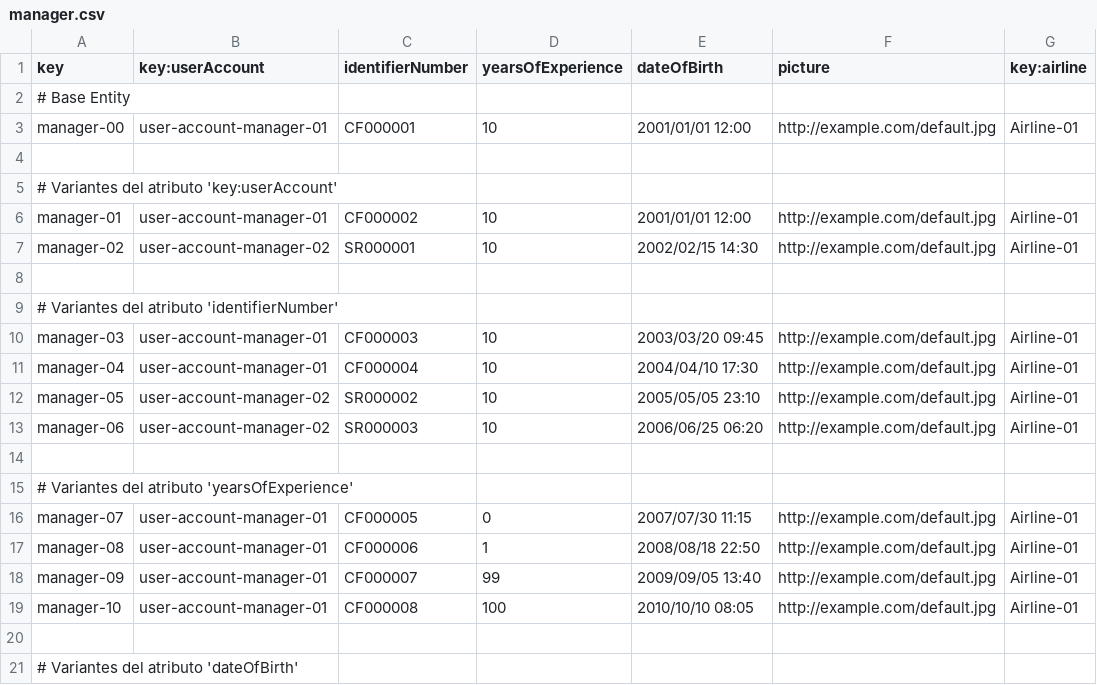
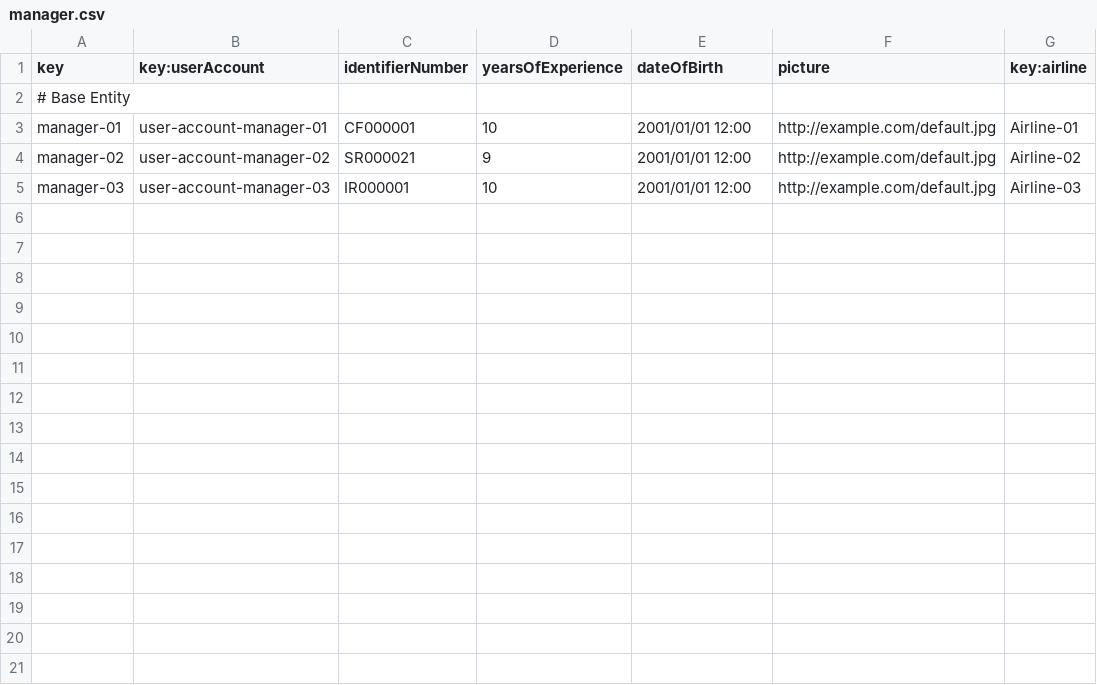
Before and after one commit to paugonpae67/Acme-ANS, a CSV file: src/main/resources/WEB-INF/data/sample/manager.csv, drawn as a sheet; only a part is shown; the diff covers the shown part only.

```diff
--- a/src/main/resources/WEB-INF/data/sample/manager.csv
+++ b/src/main/resources/WEB-INF/data/sample/manager.csv
@@ -2,20 +2,4 @@ key,key:userAccount,identifierNumber,yearsOfExperience,dateOfBirth,picture,key:a
 # Base Entity
-manager-00,user-account-manager-01,CF000001,10,2001/01/01 12:00,http://example.com/default.jpg,Airline-01
-
-# Variantes del atributo 'key:userAccount'
-manager-01,user-account-manager-01,CF000002,10,2001/01/01 12:00,http://example.com/default.jpg,Airline-01
-manager-02,user-account-manager-02,SR000001,10,2002/02/15 14:30,http://example.com/default.jpg,Airline-01
-
-# Variantes del atributo 'identifierNumber'
-manager-03,user-account-manager-01,CF000003,10,2003/03/20 09:45,http://example.com/default.jpg,Airline-01
-manager-04,user-account-manager-01,CF000004,10,2004/04/10 17:30,http://example.com/default.jpg,Airline-01
-manager-05,user-account-manager-02,SR000002,10,2005/05/05 23:10,http://example.com/default.jpg,Airline-01
-manager-06,user-account-manager-02,SR000003,10,2006/06/25 06:20,http://example.com/default.jpg,Airline-01
-
-# Variantes del atributo 'yearsOfExperience'
-manager-07,user-account-manager-01,CF000005,0,2007/07/30 11:15,http://example.com/default.jpg,Airline-01
-manager-08,user-account-manager-01,CF000006,1,2008/08/18 22:50,http://example.com/default.jpg,Airline-01
-manager-09,user-account-manager-01,CF000007,99,2009/09/05 13:40,http://example.com/default.jpg,Airline-01
-manager-10,user-account-manager-01,CF000008,100,2010/10/10 08:05,http://example.com/default.jpg,Airline-01
-
-# Variantes del atributo 'dateOfBirth'
+manager-01,user-account-manager-01,CF000001,10,2001/01/01 12:00,http://example.com/default.jpg,Airline-01
+manager-02,user-account-manager-02,SR000021,9,2001/01/01 12:00,http://example.com/default.jpg,Airline-02
+manager-03,user-account-manager-03,IR000001,10,2001/01/01 12:00,http://example.com/default.jpg,Airline-03
```
Also changed, not shown: 15 removed rows elsewhere in this file, src/main/resources/WEB-INF/data/sample/flight.csv.
